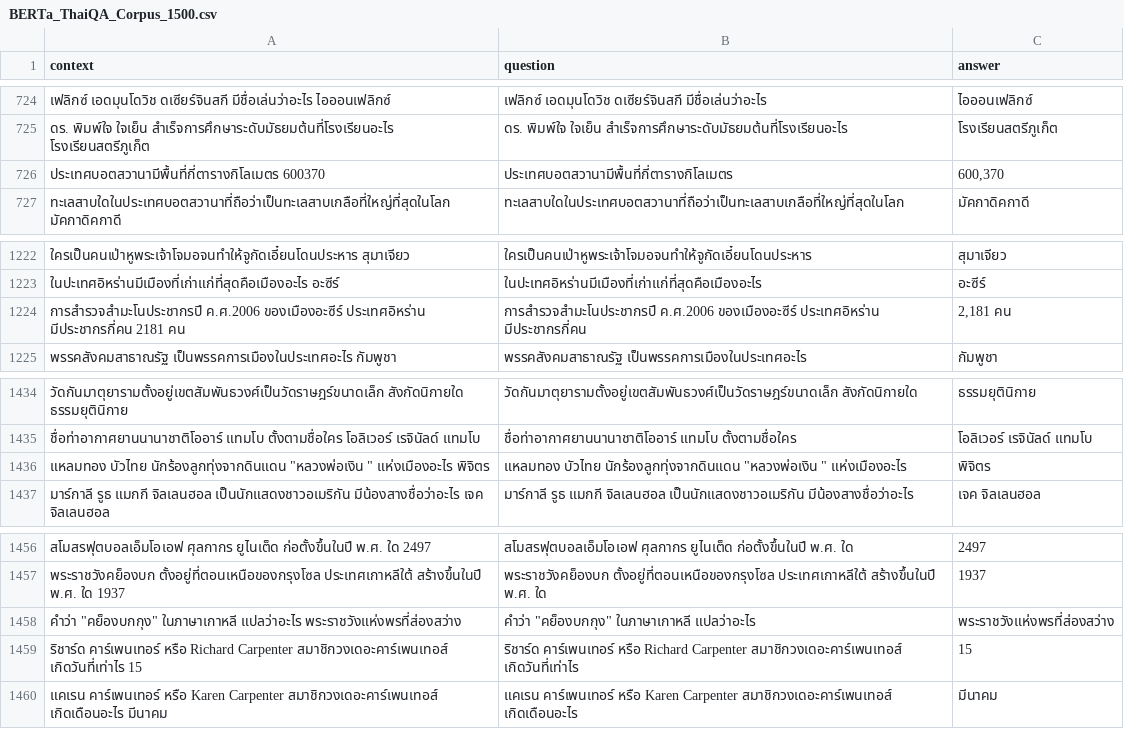
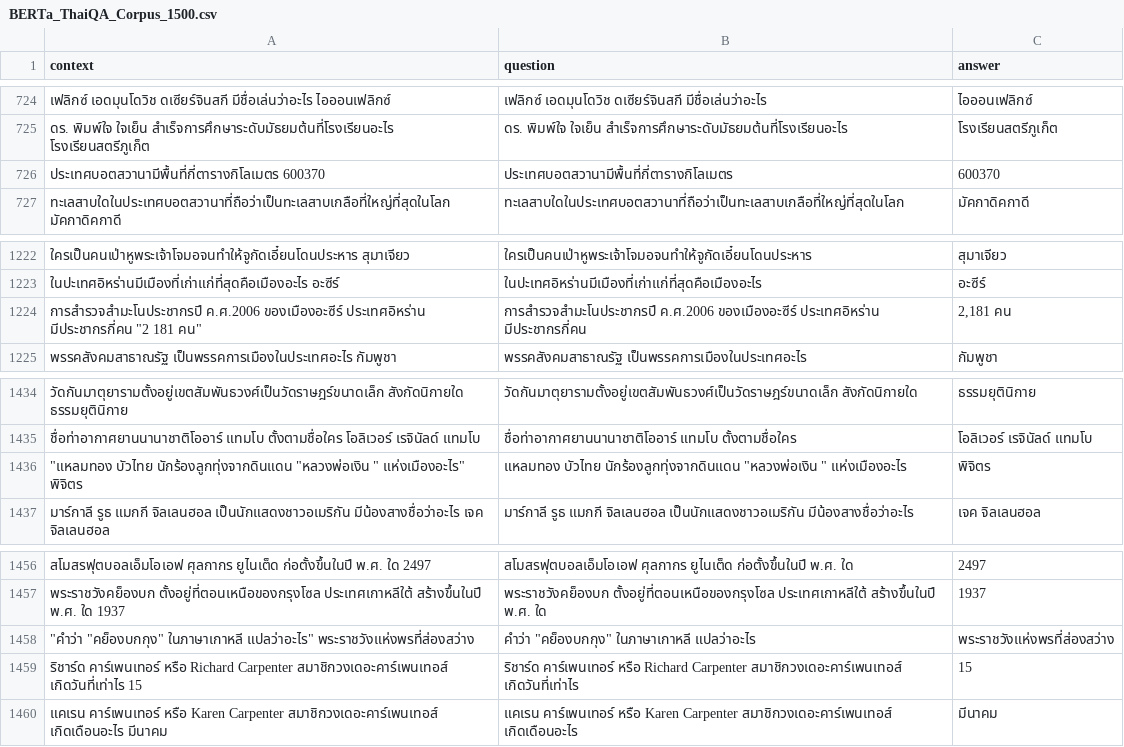
Before and after one commit to SirinootKK/intern, a CSV file: dataset/BERTa_ThaiQA_Corpus_1500.csv, drawn as a sheet; only a part is shown, gaps mark what is left out; the diff covers the shown part only; the diff names each change by its address in the sheet, - before the commit and + after, or states it on an @@ line.

Commit message:
feat: BERTa full

```diff
--- a/dataset/BERTa_ThaiQA_Corpus_1500.csv
+++ b/dataset/BERTa_ThaiQA_Corpus_1500.csv
-C726 (answer): 600,370
+C726 (answer): 600370
-A1224 (context): …ประเทศอิหร่าน มีประชากรกี่คน 2181 คน
+A1224 (context): …ประเทศอิหร่าน มีประชากรกี่คน "2 181 คน"
-A1436 (context): แหลมทอง บัวไทย นักร้องลูกทุ่งจากดินแดน "หลวงพ่อเงิน " แห่งเมืองอะไร พิจิตร
+A1436 (context): "แหลมทอง บัวไทย นักร้องลูกทุ่งจากดินแดน "หลวงพ่อเงิน " แห่งเมืองอะไร" พิจิตร
-A1458 (context): คำว่า "คย็องบกกุง" ในภาษาเกาหลี แปลว่าอะไร พระราชวังแห่งพรที่ส่องสว่าง
+A1458 (context): "คำว่า "คย็องบกกุง" ในภาษาเกาหลี แปลว่าอะไร" พระราชวังแห่งพรที่ส่องสว่าง
```
Also changed, not shown: 2 added rows, 2 removed rows and 70 edited cells elsewhere in this file, dataset/BERTa_ThaiQA_Corpus_200.csv, 3 other files.
